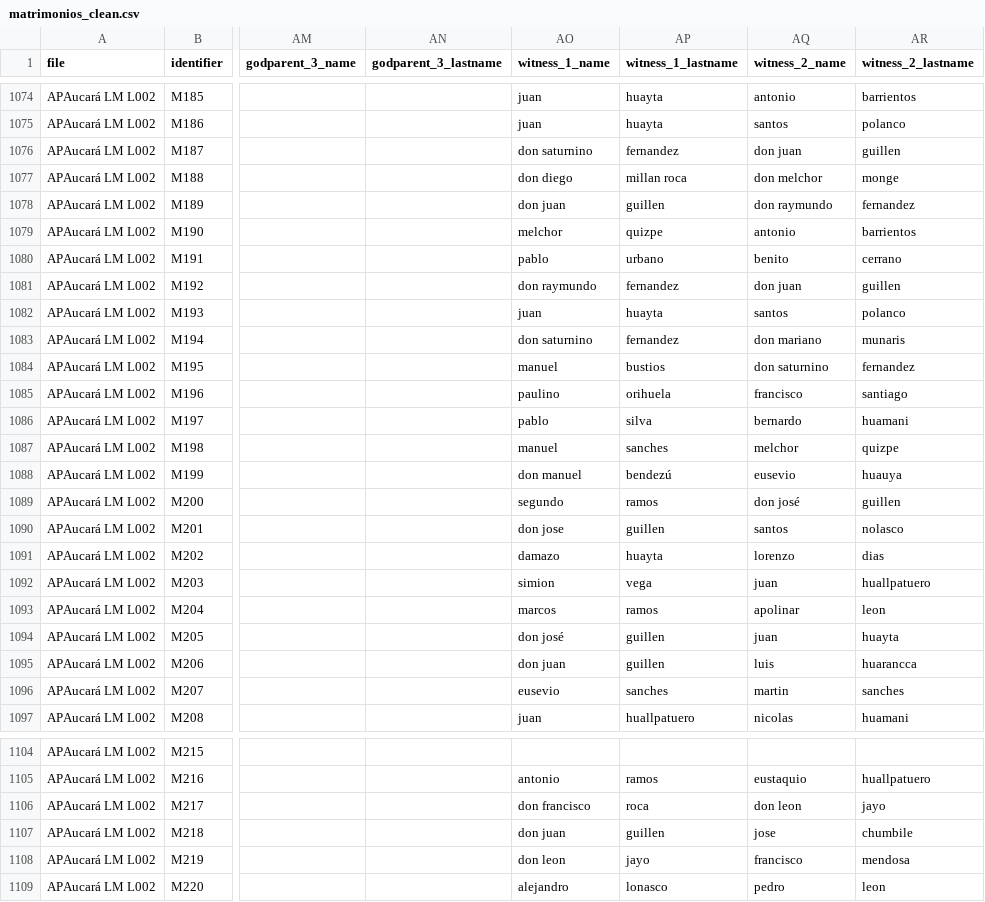
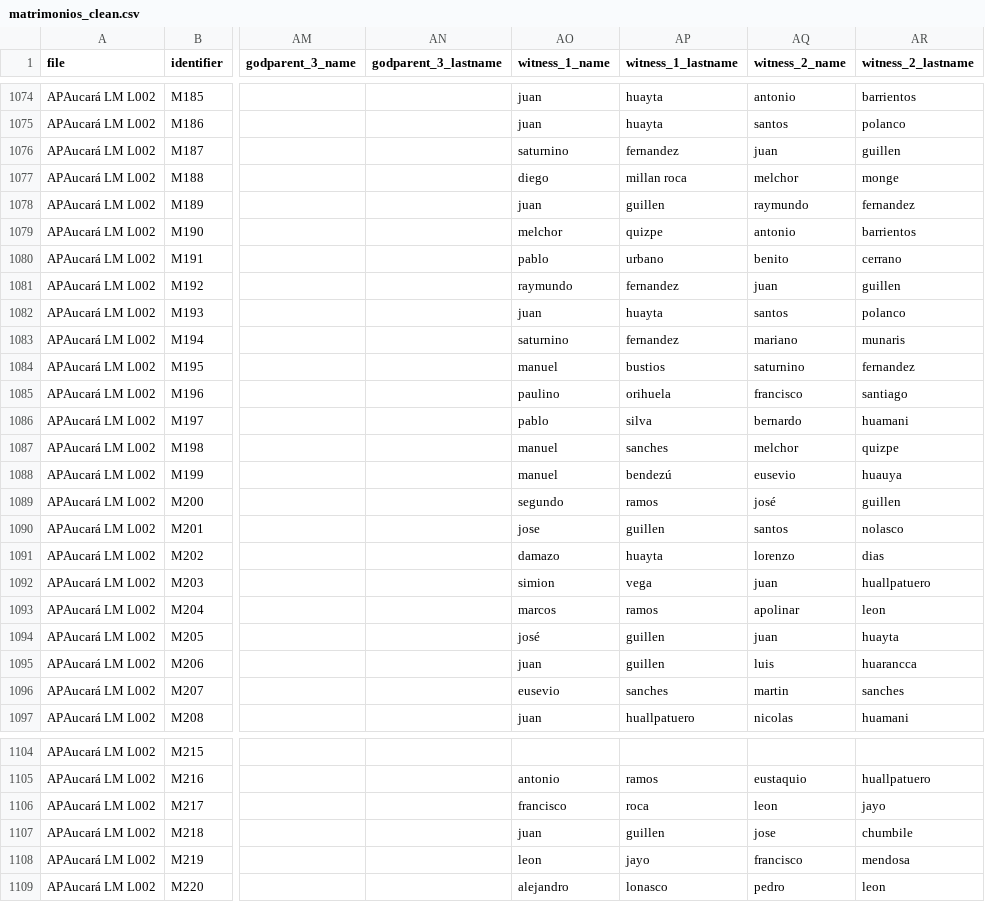
Before and after one commit to UCSB-AMPLab/sondondo, a CSV file: data/clean/matrimonios_clean.csv, drawn as a sheet; only a part is shown, gaps mark what is left out; the diff covers the shown part only; the diff names each change by its address in the sheet, - before the commit and + after, or states it on an @@ line.

```diff
--- a/data/clean/matrimonios_clean.csv
+++ b/data/clean/matrimonios_clean.csv
-AO1076 (witness_1_name): don saturnino
+AO1076 (witness_1_name): saturnino
-AQ1076 (witness_2_name): don juan
+AQ1076 (witness_2_name): juan
-AO1077 (witness_1_name): don diego
+AO1077 (witness_1_name): diego
-AQ1077 (witness_2_name): don melchor
+AQ1077 (witness_2_name): melchor
-AO1078 (witness_1_name): don juan
+AO1078 (witness_1_name): juan
-AQ1078 (witness_2_name): don raymundo
+AQ1078 (witness_2_name): raymundo
-AO1081 (witness_1_name): don raymundo
+AO1081 (witness_1_name): raymundo
-AQ1081 (witness_2_name): don juan
+AQ1081 (witness_2_name): juan
-AO1083 (witness_1_name): don saturnino
+AO1083 (witness_1_name): saturnino
-AQ1083 (witness_2_name): don mariano
+AQ1083 (witness_2_name): mariano
-AQ1084 (witness_2_name): don saturnino
+AQ1084 (witness_2_name): saturnino
-AO1088 (witness_1_name): don manuel
+AO1088 (witness_1_name): manuel
-AQ1089 (witness_2_name): don josé
+AQ1089 (witness_2_name): josé
-AO1090 (witness_1_name): don jose
+AO1090 (witness_1_name): jose
-AO1094 (witness_1_name): don josé
+AO1094 (witness_1_name): josé
-AO1095 (witness_1_name): don juan
+AO1095 (witness_1_name): juan
-AO1106 (witness_1_name): don francisco
+AO1106 (witness_1_name): francisco
-AQ1106 (witness_2_name): don leon
+AQ1106 (witness_2_name): leon
-AO1107 (witness_1_name): don juan
+AO1107 (witness_1_name): juan
-AO1108 (witness_1_name): don leon
+AO1108 (witness_1_name): leon
```
Also changed, not shown: 110 edited cells elsewhere in this file, data/clean/entierros_clean.csv, 9 other files.
